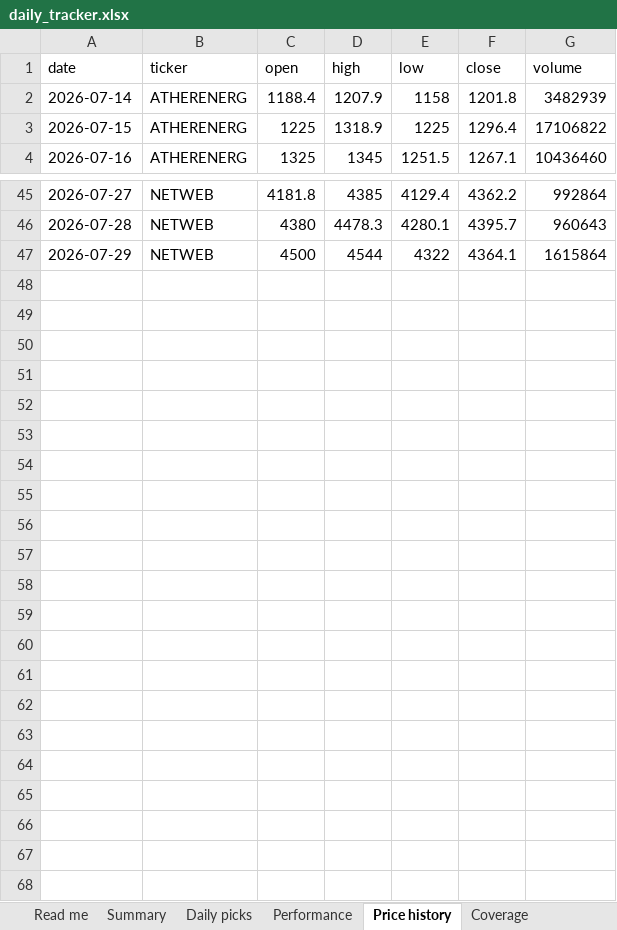
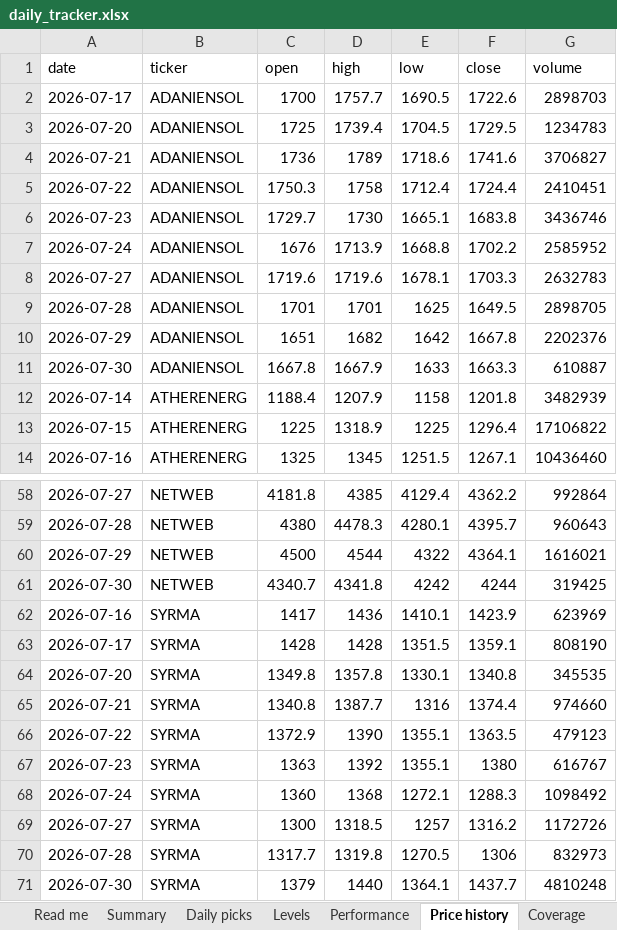
Before and after one commit to compukidsdgp-creator/Swing-trading, an Excel workbook: reports/daily_tracker.xlsx, sheet Price history, drawn as a sheet; only a part is shown, gaps mark what is left out; values as stored, in another font and other column widths than the file's, no borders; addresses are those after the commit; the diff covers the shown part only; the diff names each change by its address in the sheet, - before the commit and + after, or states it on an @@ line.

```diff
--- a/reports/daily_tracker.xlsx (sheet Price history)
+++ b/reports/daily_tracker.xlsx (sheet Price history)
+sheet tab: Levels
+row 2: 2026-07-17 | ADANIENSOL | 1700 | 1757.7 | 1690.5 | 1722.6 | 2898703
+row 3: 2026-07-20 | ADANIENSOL | 1725 | 1739.4 | 1704.5 | 1729.5 | 1234783
+row 4: 2026-07-21 | ADANIENSOL | 1736 | 1789 | 1718.6 | 1741.6 | 3706827
+row 5: 2026-07-22 | ADANIENSOL | 1750.3 | 1758 | 1712.4 | 1724.4 | 2410451
+row 6: 2026-07-23 | ADANIENSOL | 1729.7 | 1730 | 1665.1 | 1683.8 | 3436746
+row 7: 2026-07-24 | ADANIENSOL | 1676 | 1713.9 | 1668.8 | 1702.2 | 2585952
+row 8: 2026-07-27 | ADANIENSOL | 1719.6 | 1719.6 | 1678.1 | 1703.3 | 2632783
+row 9: 2026-07-28 | ADANIENSOL | 1701 | 1701 | 1625 | 1649.5 | 2898705
+row 10: 2026-07-29 | ADANIENSOL | 1651 | 1682 | 1642 | 1667.8 | 2202376
+row 11: 2026-07-30 | ADANIENSOL | 1667.8 | 1667.9 | 1633 | 1663.3 | 610887
-G60 (volume): 1615864
+G60 (volume): 1616021
+row 61: 2026-07-30 | NETWEB | 4340.7 | 4341.8 | 4242 | 4244 | 319425
+row 62: 2026-07-16 | SYRMA | 1417 | 1436 | 1410.1 | 1423.9 | 623969
+row 63: 2026-07-17 | SYRMA | 1428 | 1428 | 1351.5 | 1359.1 | 808190
+row 64: 2026-07-20 | SYRMA | 1349.8 | 1357.8 | 1330.1 | 1340.8 | 345535
+row 65: 2026-07-21 | SYRMA | 1340.8 | 1387.7 | 1316 | 1374.4 | 974660
+row 66: 2026-07-22 | SYRMA | 1372.9 | 1390 | 1355.1 | 1363.5 | 479123
+row 67: 2026-07-23 | SYRMA | 1363 | 1392 | 1355.1 | 1380 | 616767
+row 68: 2026-07-24 | SYRMA | 1360 | 1368 | 1272.1 | 1288.3 | 1098492
+row 69: 2026-07-27 | SYRMA | 1300 | 1318.5 | 1257 | 1316.2 | 1172726
+row 70: 2026-07-28 | SYRMA | 1317.7 | 1319.8 | 1270.5 | 1306 | 832973
+row 71: 2026-07-30 | SYRMA | 1379 | 1440 | 1364.1 | 1437.7 | 4810248
```
Also changed, not shown: 3 added rows and 3 edited cells elsewhere in this sheet, sheet Performance, sheet Daily picks, sheet Summary, sheet Coverage, sheet Read me, 4 other files.
